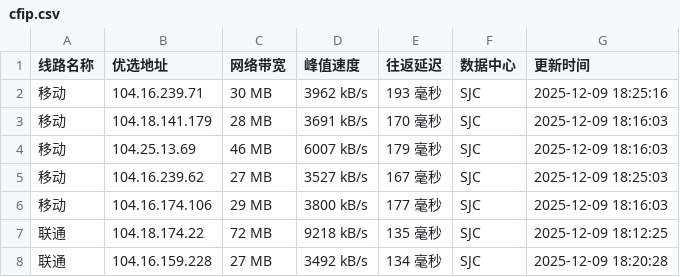
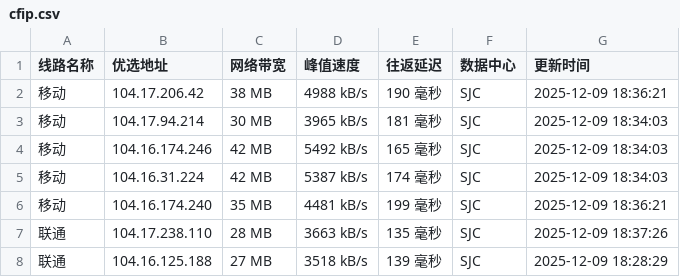
Before and after one commit to xing2kong/cfipv4db, a CSV file: cfip.csv, drawn as a sheet; only a part is shown; the diff covers the shown part only.

```diff
--- a/cfip.csv
+++ b/cfip.csv
@@ -1,8 +1,8 @@
 线路名称,优选地址,网络带宽,峰值速度,往返延迟,数据中心,更新时间
-移动,104.16.239.71,30 MB,3962 kB/s,193 毫秒,SJC,2025-12-09 18:25:16
-移动,104.18.141.179,28 MB,3691 kB/s,170 毫秒,SJC,2025-12-09 18:16:03
-移动,104.25.13.69,46 MB,6007 kB/s,179 毫秒,SJC,2025-12-09 18:16:03
-移动,104.16.239.62,27 MB,3527 kB/s,167 毫秒,SJC,2025-12-09 18:25:03
-移动,104.16.174.106,29 MB,3800 kB/s,177 毫秒,SJC,2025-12-09 18:16:03
-联通,104.18.174.22,72 MB,9218 kB/s,135 毫秒,SJC,2025-12-09 18:12:25
-联通,104.16.159.228,27 MB,3492 kB/s,134 毫秒,SJC,2025-12-09 18:20:28
+移动,104.17.206.42,38 MB,4988 kB/s,190 毫秒,SJC,2025-12-09 18:36:21
+移动,104.17.94.214,30 MB,3965 kB/s,181 毫秒,SJC,2025-12-09 18:34:03
+移动,104.16.174.246,42 MB,5492 kB/s,165 毫秒,SJC,2025-12-09 18:34:03
+移动,104.16.31.224,42 MB,5387 kB/s,174 毫秒,SJC,2025-12-09 18:34:03
+移动,104.16.174.240,35 MB,4481 kB/s,199 毫秒,SJC,2025-12-09 18:36:21
+联通,104.17.238.110,28 MB,3663 kB/s,135 毫秒,SJC,2025-12-09 18:37:26
+联通,104.16.125.188,27 MB,3518 kB/s,139 毫秒,SJC,2025-12-09 18:28:29
```
Also changed, not shown: 6 added rows, 1 removed row and 7 edited cells elsewhere in this file, 1 other file.
